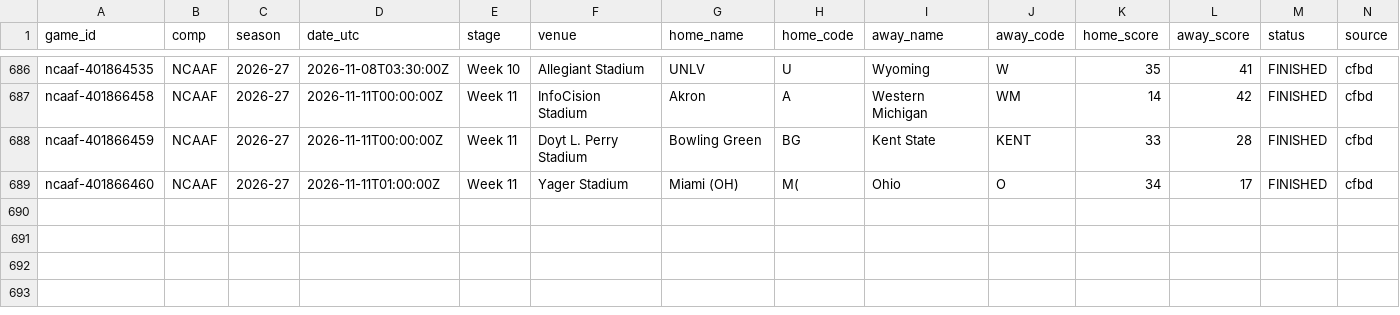
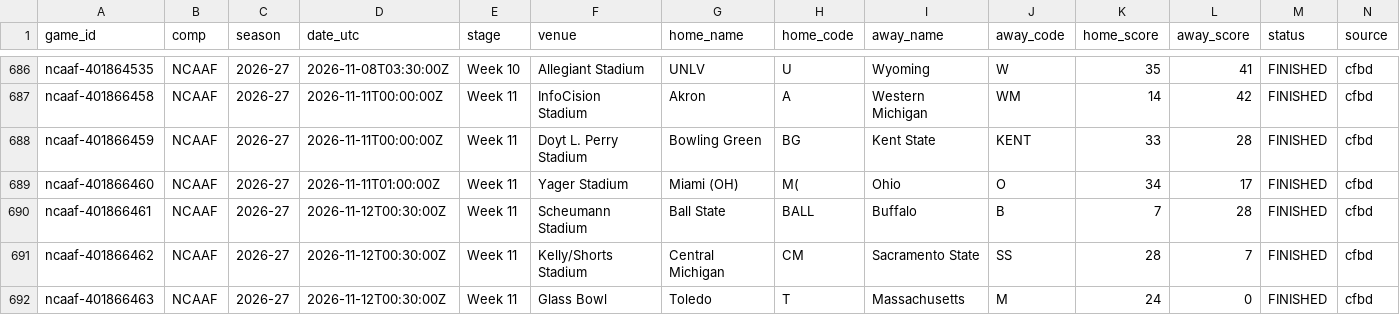
Before and after one commit to timurd01-alt/Matchday, a CSV file: archive/games/ncaaf/2026-27.csv, drawn as a sheet; only a part is shown, gaps mark what is left out; rows hold the shown columns only; the diff names each change by its address in the sheet, - before the commit and + after, or states it on an @@ line.

```diff
--- a/archive/games/ncaaf/2026-27.csv
+++ b/archive/games/ncaaf/2026-27.csv
+row 690: ncaaf-401866461 | NCAAF | 2026-27 | 2026-11-12T00:30:00Z | Week 11 | Scheumann Stadium | Ball State | BALL | Buffalo | B | 7 | 28 | FINISHED | cfbd
+row 691: ncaaf-401866462 | NCAAF | 2026-27 | 2026-11-12T00:30:00Z | Week 11 | Kelly/Shorts Stadium | Central Michigan | CM | Sacramento State | SS | 28 | 7 | FINISHED | cfbd
+row 692: ncaaf-401866463 | NCAAF | 2026-27 | 2026-11-12T00:30:00Z | Week 11 | Glass Bowl | Toledo | T | Massachusetts | M | 24 | 0 | FINISHED | cfbd
```
Also changed, not shown: archive/games/ncaam/2026-27.csv, 6 other files.
